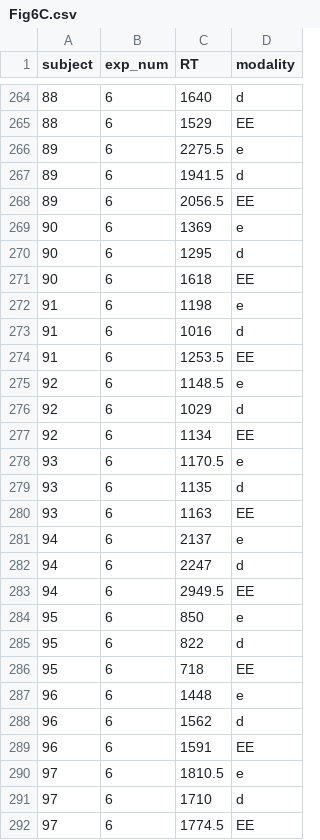
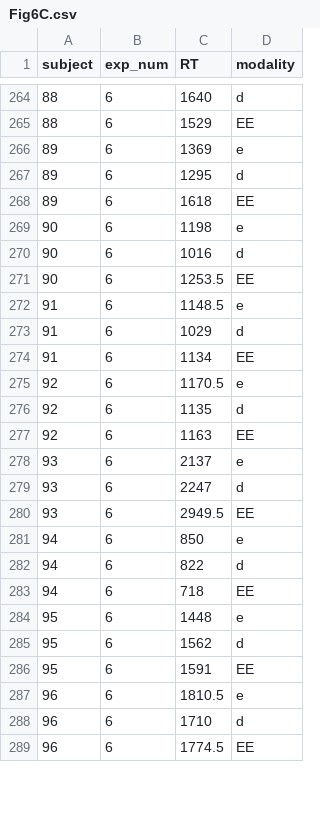
Before and after one commit to bsgarcia/RetrieveAndCompareAnalysis, a CSV file: data/stats/Fig6C.csv, drawn as a sheet; only a part is shown, gaps mark what is left out; the diff covers the shown part only.

```diff
--- a/data/stats/Fig6C.csv
+++ b/data/stats/Fig6C.csv
@@ -265,28 +265,25 @@ subject,exp_num,RT,modality
 88,6,1529,EE
-89,6,2275.5,e
-89,6,1941.5,d
-89,6,2056.5,EE
-90,6,1369,e
-90,6,1295,d
-90,6,1618,EE
-91,6,1198,e
-91,6,1016,d
-91,6,1253.5,EE
-92,6,1148.5,e
-92,6,1029,d
-92,6,1134,EE
-93,6,1170.5,e
-93,6,1135,d
-93,6,1163,EE
-94,6,2137,e
-94,6,2247,d
-94,6,2949.5,EE
-95,6,850,e
-95,6,822,d
-95,6,718,EE
-96,6,1448,e
-96,6,1562,d
-96,6,1591,EE
-97,6,1810.5,e
-97,6,1710,d
-97,6,1774.5,EE
+89,6,1369,e
+89,6,1295,d
+89,6,1618,EE
+90,6,1198,e
+90,6,1016,d
+90,6,1253.5,EE
+91,6,1148.5,e
+91,6,1029,d
+91,6,1134,EE
+92,6,1170.5,e
+92,6,1135,d
+92,6,1163,EE
+93,6,2137,e
+93,6,2247,d
+93,6,2949.5,EE
+94,6,850,e
+94,6,822,d
+94,6,718,EE
+95,6,1448,e
+95,6,1562,d
+95,6,1591,EE
+96,6,1810.5,e
+96,6,1710,d
+96,6,1774.5,EE
```
Also changed, not shown: 123 edited cells elsewhere in this file, data/stats/Fig4C.csv, data/stats/Fig5C.csv, 39 other files.
